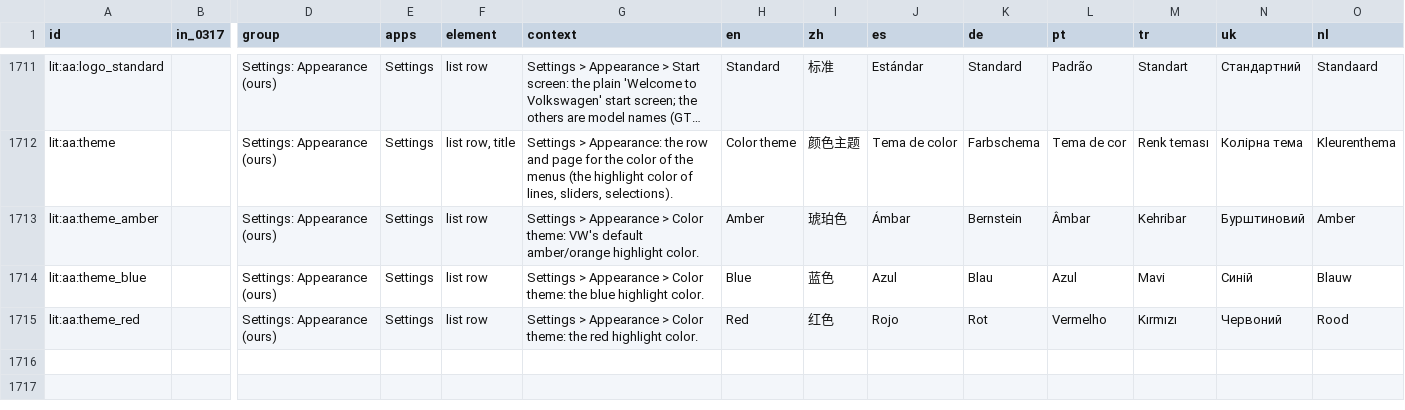
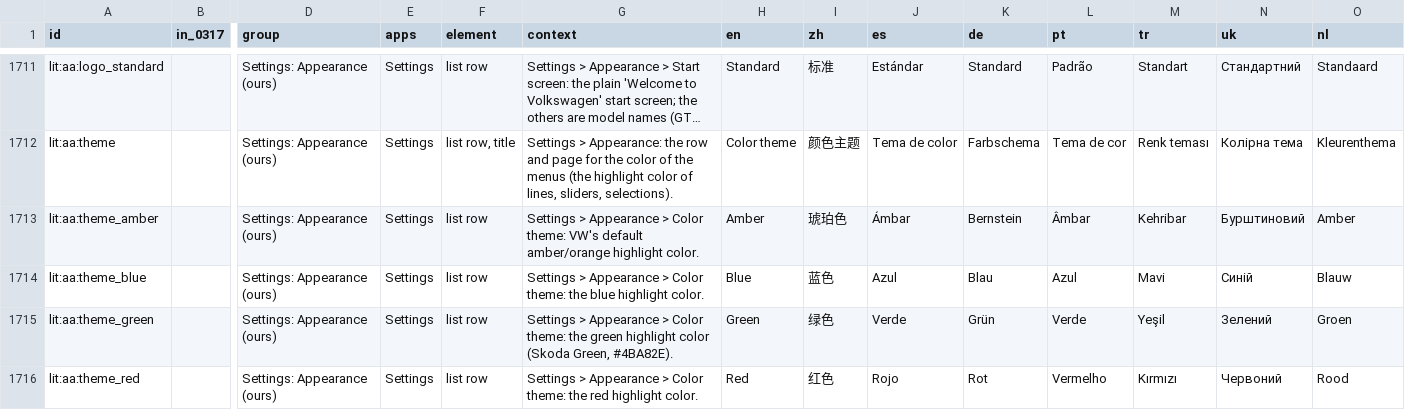
Before and after one commit to dniHze/desay-rcd330-android-auto, a CSV file: i18n/strings.csv, drawn as a sheet; only a part is shown, gaps mark what is left out; long unchanged cells end in …; rows hold the shown columns only; the diff names each change by its address in the sheet, - before the commit and + after, or states it on an @@ line.

Commit message:
feat(appearance): add a green colour theme
Green (Skoda Green, #4BA82E) after amber, red and blue in Settings > Appearance > Color theme. It is not a coding choice, so Automatic's swatch keeps the coding's three colours.

```diff
--- a/i18n/strings.csv
+++ b/i18n/strings.csv
+row 1715: lit:aa:theme_green |  | Settings: Appearance (ours) | Settings | list row | Settings > Appearance > Color theme: the green highlight color (Skoda Green, #4BA82E). | Green | 绿色 | Verde | Grün | Verde | Yeşil | Зелений | Groen
```
Also changed, not shown: 4 other files.
